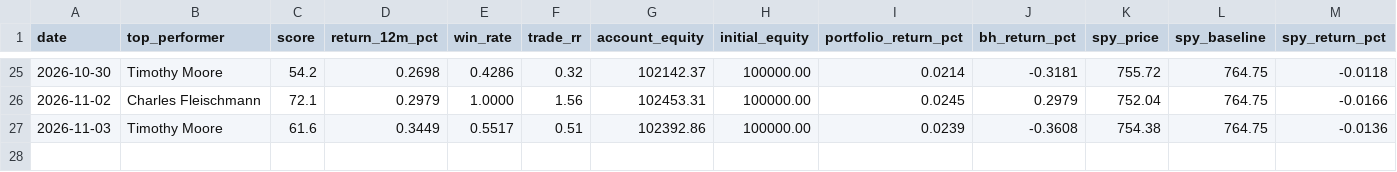
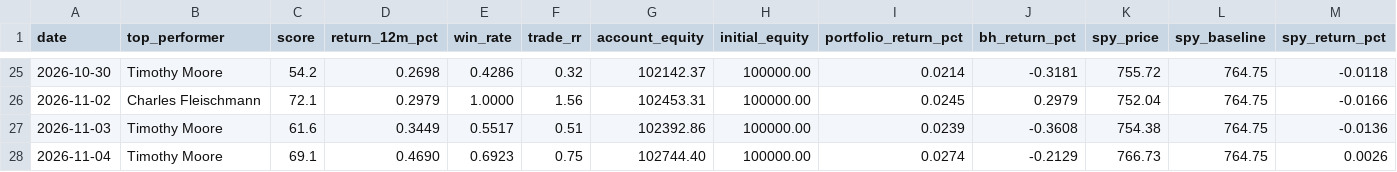
Before and after one commit to erikarbaiza/congress-trader, a CSV file: results.csv, drawn as a sheet; only a part is shown, gaps mark what is left out; rows hold the shown columns only; the diff names each change by its address in the sheet, - before the commit and + after, or states it on an @@ line.

```diff
--- a/results.csv
+++ b/results.csv
+row 28: 2026-11-04 | Timothy Moore | 69.1 | 0.4690 | 0.6923 | 0.75 | 102744.40 | 100000.00 | 0.0274 | -0.2129 | 766.73 | 764.75 | 0.0026
```
Also changed, not shown: results_earnings.csv.
